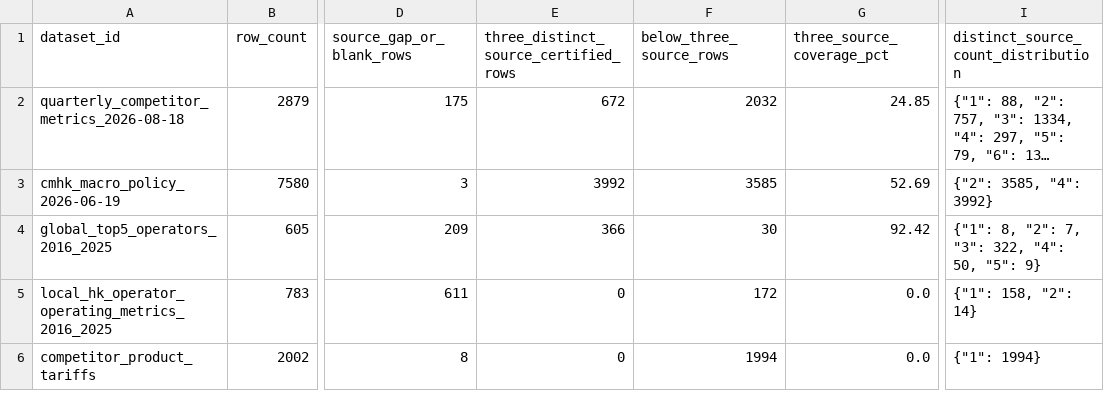
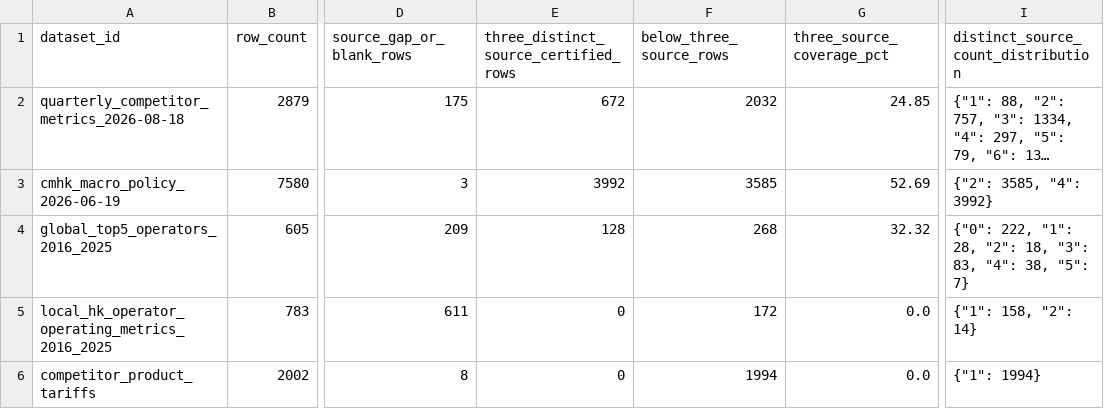
Before and after one commit to AlexLIAOPOLY/cmhk-competitive-intelligence, a CSV file: agent_knowledge/knowledge_integrity_audits/cross_database_common_disclosure_audit_2026-08-18.csv, drawn as a sheet; only a part is shown, gaps mark what is left out; long unchanged cells end in …; the diff names each change by its address in the sheet, - before the commit and + after, or states it on an @@ line.

```diff
--- a/agent_knowledge/knowledge_integrity_audits/cross_database_common_disclosure_audit_2026-08-18.csv
+++ b/agent_knowledge/knowledge_integrity_audits/cross_database_common_disclosure_audit_2026-08-18.csv
-E4: 366
+E4: 128
-F4 (below_three_source_rows): 30
+F4 (below_three_source_rows): 268
-G4 (three_source_coverage_pct): 92.42
+G4 (three_source_coverage_pct): 32.32
-I4: {"1": 8, "2": 7, "3": 322, "4": 50, "5": 9}
+I4: {"0": 222, "1": 28, "2": 18, "3": 83, "4": 38, "5": 7}
```
Also changed, not shown: 16 other files.
